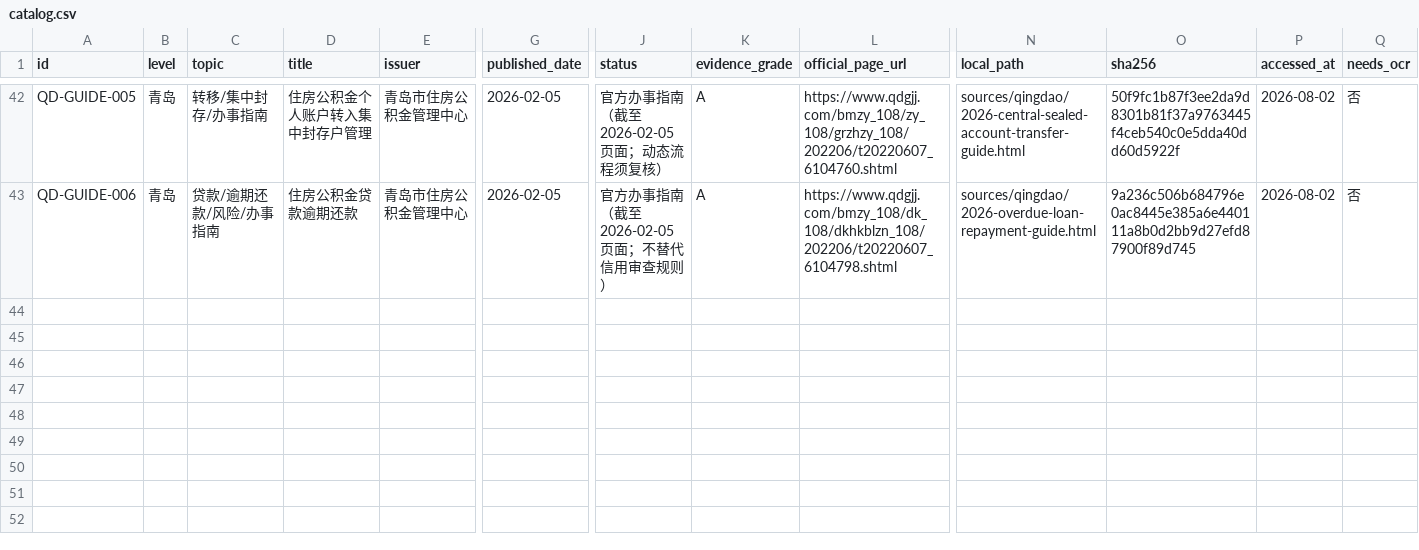
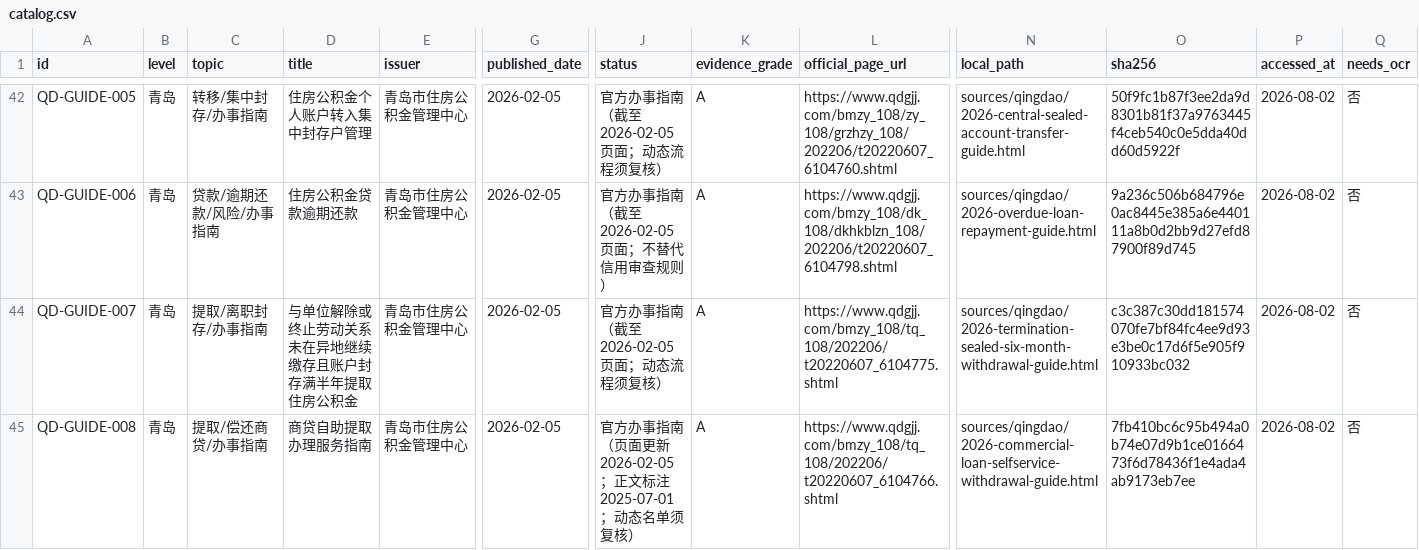
Before and after one commit to qdivan/qingdao-housing-provident-fund-skill, a CSV file: sources/catalog.csv, drawn as a sheet; only a part is shown, gaps mark what is left out; rows hold the shown columns only; the diff covers the shown part only; the diff names each change by its address in the sheet, - before the commit and + after, or states it on an @@ line.

```diff
--- a/sources/catalog.csv
+++ b/sources/catalog.csv
+row 44: QD-GUIDE-007 | 青岛 | 提取/离职封存/办事指南 | 与单位解除或终止劳动关系未在异地继续缴存且账户封存满半年提取住房公积金 | 青岛市住房公积金管理中心 | 2026-02-05 | 官方办事指南（截至2026-02-05页面；动态流程须复核） | A | https://www.qdgjj.com/bmzy_108/tq_108/202206/t20220607_6104775.shtml | sources/qingdao/2026-termination-sealed-six-month-withdrawal-guide.html | c3c387c30dd181574070fe7bf84fc4ee9d93e3be0c17d6f5e905f910933bc032 | 2026-08-02 | 否
+row 45: QD-GUIDE-008 | 青岛 | 提取/偿还商贷/办事指南 | 商贷自助提取办理服务指南 | 青岛市住房公积金管理中心 | 2026-02-05 | 官方办事指南（页面更新2026-02-05；正文标注2025-07-01；动态名单须复核） | A | https://www.qdgjj.com/bmzy_108/tq_108/202206/t20220607_6104766.shtml | sources/qingdao/2026-commercial-loan-selfservice-withdrawal-guide.html | 7fb410bc6c95b494a0b74e07d9b1ce0166473f6d78436f1e4ada4ab9173eb7ee | 2026-08-02 | 否
```
Also changed, not shown: 1 added row and 6 edited cells elsewhere in this file, 8 other files.
